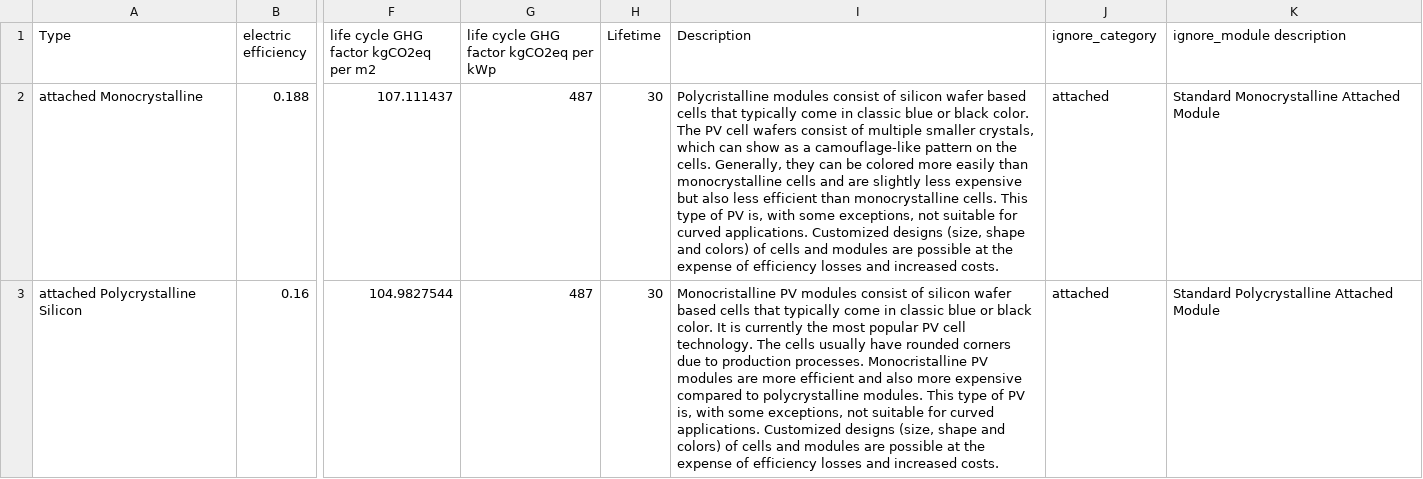
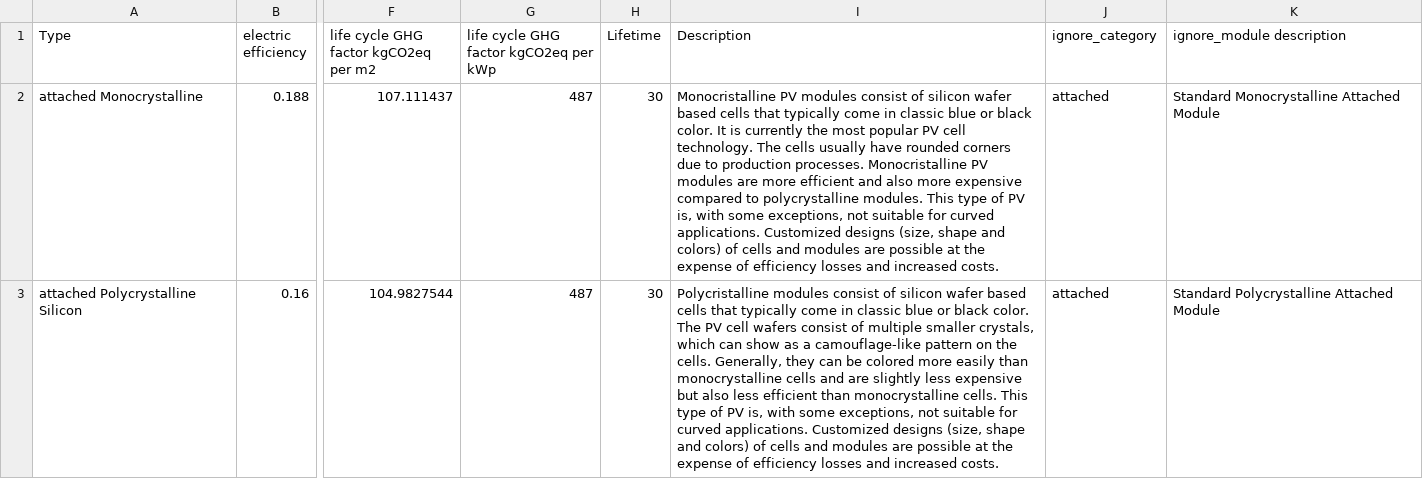
Before and after one commit to architecture-building-systems/hive, a CSV file: src/Hive.IO/Hive.IO/Resources/pv_efficiency.csv, drawn as a sheet; only a part is shown, gaps mark what is left out; the diff covers the shown part only; the diff names each change by its address in the sheet, - before the commit and + after, or states it on an @@ line.

Commit message:
Fix PV Descriptions
RE: #702 Looks like a few of the descriptions were in the wrong rows. Fixed them.

```diff
--- a/src/Hive.IO/Hive.IO/Resources/pv_efficiency.csv
+++ b/src/Hive.IO/Hive.IO/Resources/pv_efficiency.csv
-I2 (Description): Polycristalline modules consist of silicon wafer based cells that typically come in classic blue or black color. The PV cell wafers consist of multiple smaller crystals, which can show as a camouflage-like pattern on the cells. Generally, they can be colored more easily than monocrystalline cells and are slightly less expensive but also less efficient than monocrystalline cells. This type…
+I2 (Description): Monocristalline PV modules consist of silicon wafer based cells that typically come in classic blue or black color. It is currently the most popular PV cell technology. The cells usually have rounded corners due to production processes. Monocristalline PV modules are more efficient and also more expensive compared to polycrystalline modules. This type…
-I3 (Description): Monocristalline PV modules consist of silicon wafer based cells that typically come in classic blue or black color. It is currently the most popular PV cell technology. The cells usually have rounded corners due to production processes. Monocristalline PV modules are more efficient and also more expensive compared to polycrystalline modules. This type…
+I3 (Description): Polycristalline modules consist of silicon wafer based cells that typically come in classic blue or black color. The PV cell wafers consist of multiple smaller crystals, which can show as a camouflage-like pattern on the cells. Generally, they can be colored more easily than monocrystalline cells and are slightly less expensive but also less efficient than monocrystalline cells. This type…
```
Also changed, not shown: 2 edited cells elsewhere in this file.
